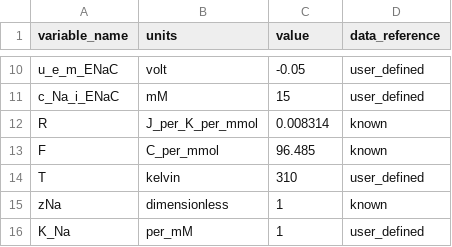
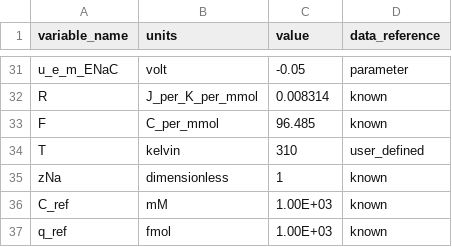
Before and after one commit to jmdowrick/Colon_fluid_transport_FTU, a CSV file: Module_calibration/ENaC/generated_models/ENaC_pe/ENaC_pe_parameters.csv, drawn as a sheet; only a part is shown, gaps mark what is left out; removed rows and columns are numbered as before the commit, all else as after; the diff covers the shown part only; the diff names each change by its address in the sheet, - before the commit and + after, or states it on an @@ line.

Commit message:
Add Inagaki 2004 ENaC IV curve data

```diff
--- a/Module_calibration/ENaC/generated_models/ENaC_pe/ENaC_pe_parameters.csv
+++ b/Module_calibration/ENaC/generated_models/ENaC_pe/ENaC_pe_parameters.csv
-D31 (data_reference): user_defined
+D31 (data_reference): parameter
-row 11: c_Na_i_ENaC | mM | 15 | user_defined
-row 16: K_Na | per_mM | 1 | user_defined
+row 36: C_ref | mM | 1.00E+03 | known
+row 37: q_ref | fmol | 1.00E+03 | known
```
Also changed, not shown: 27 added rows, 6 removed rows and 2 edited cells elsewhere in this file, Module_calibration/ENaC/resources/ENaC_pe_parameters.csv, 9 other files.
